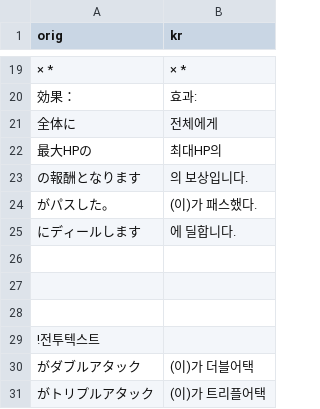
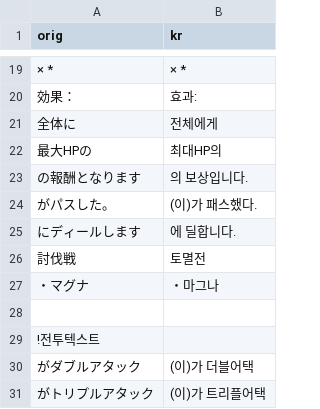
Before and after one commit to gbfkor/gbfkor.github.io, a CSV file: _data/conjunction.csv, drawn as a sheet; only a part is shown, gaps mark what is left out; the diff names each change by its address in the sheet, - before the commit and + after, or states it on an @@ line.

```diff
--- a/_data/conjunction.csv
+++ b/_data/conjunction.csv
-row 26: (empty)
+row 26: 討伐戦 | 토멸전
-row 27: (empty)
+row 27: ・マグナ | ・마그나
```
Also changed, not shown: 1 other file.
